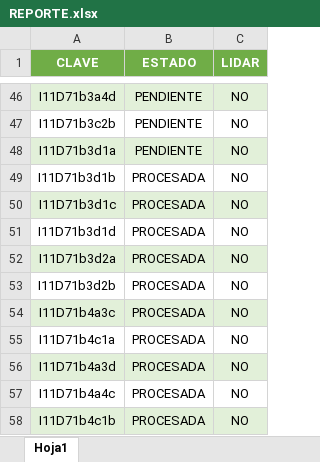
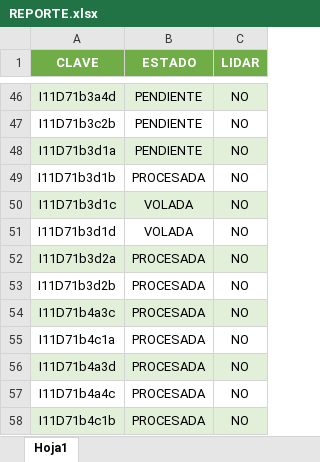
Before and after one commit to INYGEO/REPORTE, an Excel workbook: REPORTE.xlsx, sheet Hoja1, drawn as a sheet; only a part is shown, gaps mark what is left out; values as stored, in another font and other column widths than the file's, no borders; the diff names each change by its address in the sheet, - before the commit and + after, or states it on an @@ line.

Commit message:
Add files via upload

```diff
--- a/REPORTE.xlsx (sheet Hoja1)
+++ b/REPORTE.xlsx (sheet Hoja1)
-B50:B51 (ESTADO): PROCESADA
+B50:B51 (ESTADO): VOLADA
```
